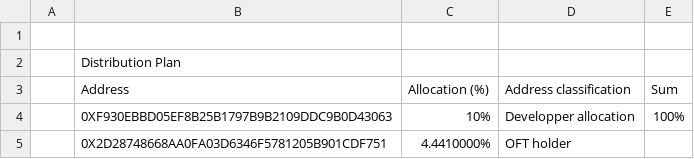
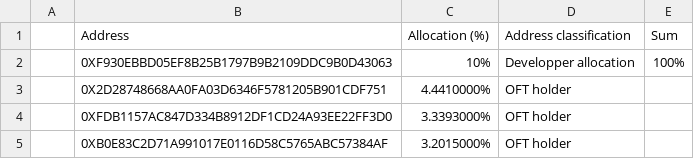
Before and after one commit to zaivanza/layerzero-rfp-checker, a CSV file: RFP Allocations/StakeDAO/stakedao_revised.csv, drawn as a sheet; only a part is shown; the shorter side is filled out with more unchanged rows.

```diff
--- a/RFP Allocations/StakeDAO/stakedao_revised.csv
+++ b/RFP Allocations/StakeDAO/stakedao_revised.csv
@@ -1,3 +1 @@
-,,,,
-,Distribution Plan,,,
 ,Address,Allocation (%),Address classification,Sum
```
Also changed, not shown: 1 other file.
